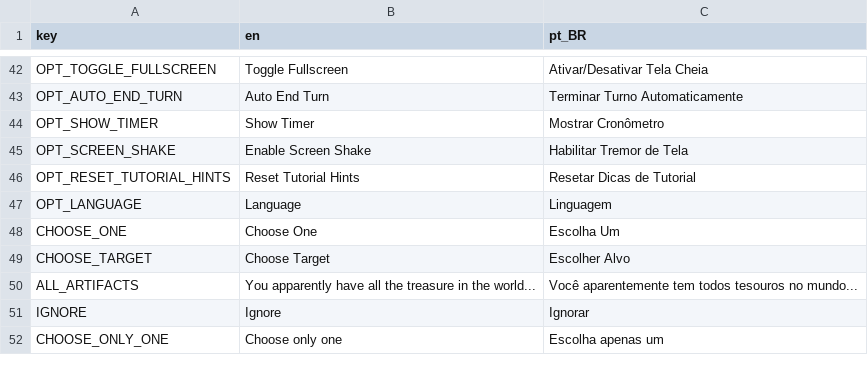
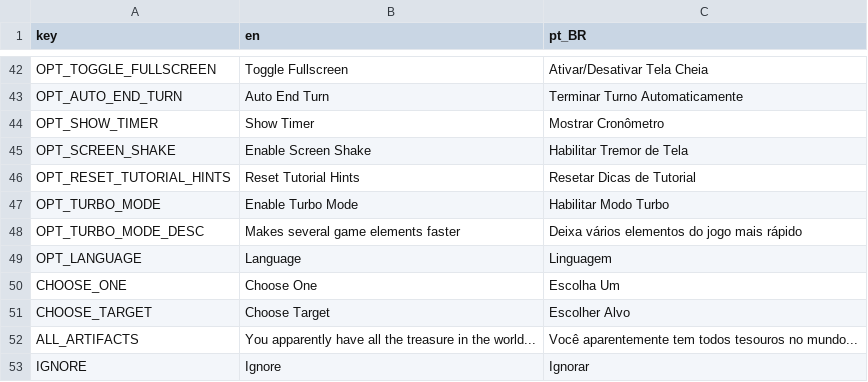
Before and after one commit to Space-Paca/alchemy-game, a CSV file: project/assets/translation/alchemy_translation - main.csv, drawn as a sheet; only a part is shown, gaps mark what is left out; the shorter side is filled out with more unchanged rows; the diff names each change by its address in the sheet, - before the commit and + after, or states it on an @@ line.

Commit message:
Turbo mode on combining reagents

```diff
--- a/project/assets/translation/alchemy_translation - main.csv
+++ b/project/assets/translation/alchemy_translation - main.csv
+row 47: OPT_TURBO_MODE | Enable Turbo Mode | Habilitar Modo Turbo
+row 48: OPT_TURBO_MODE_DESC | Makes several game elements faster | Deixa vários elementos do jogo mais rápido
```
Also changed, not shown: 7 other files.
